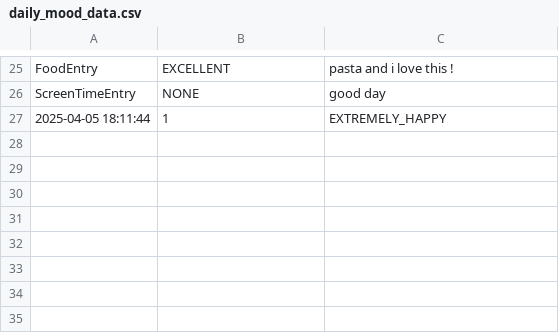
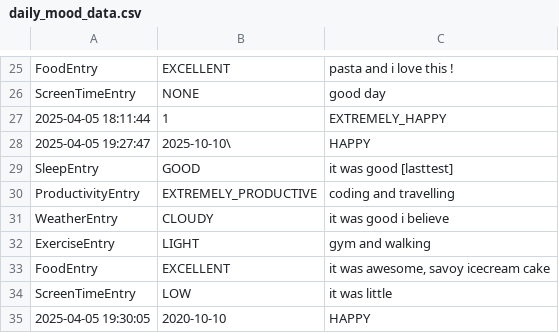
Before and after one commit to musaddiq-rafi/MoodSync, a CSV file: daily_mood_data.csv, drawn as a sheet; only a part is shown, gaps mark what is left out; the diff names each change by its address in the sheet, - before the commit and + after, or states it on an @@ line.

Commit message:
mood analyzer enhanced

```diff
--- a/daily_mood_data.csv
+++ b/daily_mood_data.csv
+row 28: 2025-04-05 19:27:47 | 2025-10-10\ | HAPPY
+row 29: SleepEntry | GOOD | it was good [lasttest]
+row 30: ProductivityEntry | EXTREMELY_PRODUCTIVE | coding and travelling
+row 31: WeatherEntry | CLOUDY | it was good i believe
+row 32: ExerciseEntry | LIGHT | gym and walking
+row 33: FoodEntry | EXCELLENT | it was awesome, savoy icecream cake
+row 34: ScreenTimeEntry | LOW | it was little
+row 35: 2025-04-05 19:30:05 | 2020-10-10 | HAPPY
```
Also changed, not shown: 4 other files.
